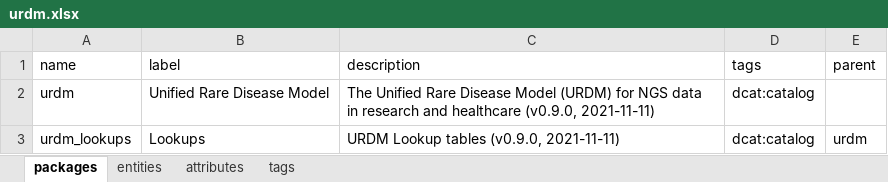
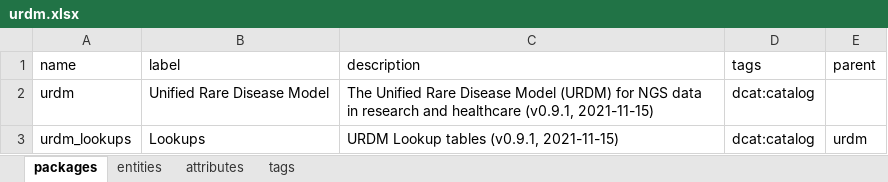
Before and after one commit to molgenis/rd-datamodel, an Excel workbook: emx/dist/urdm.xlsx, sheet packages, drawn as a sheet; values as stored, in another font and other column widths than the file's, no borders; the diff names each change by its address in the sheet, - before the commit and + after, or states it on an @@ line.

```diff
--- a/emx/dist/urdm.xlsx (sheet packages)
+++ b/emx/dist/urdm.xlsx (sheet packages)
-C2 (description): …and healthcare (v0.9.0, 2021-11-11)
+C2 (description): …and healthcare (v0.9.1, 2021-11-15)
-C3 (description): URDM Lookup tables (v0.9.0, 2021-11-11)
+C3 (description): URDM Lookup tables (v0.9.1, 2021-11-15)
```
Also changed, not shown: sheet attributes, sheet entities, sheet tags, 3 other files.
